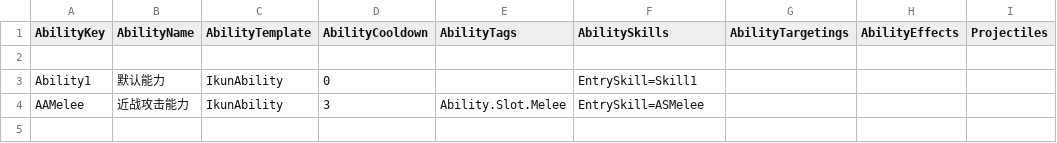
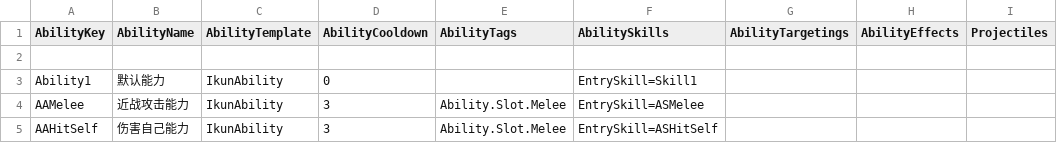
Before and after one commit to unphics/ikun, a CSV file: Config/Ability/Ability/Ability.csv, drawn as a sheet; the diff names each change by its address in the sheet, - before the commit and + after, or states it on an @@ line.

```diff
--- a/Config/Ability/Ability/Ability.csv
+++ b/Config/Ability/Ability/Ability.csv
+row 5: AAHitSelf | 伤害自己能力 | IkunAbility | 3 | Ability.Slot.Melee | EntrySkill=ASHitSelf
```
Also changed, not shown: Config/Role/Role.csv, 7 other files.
